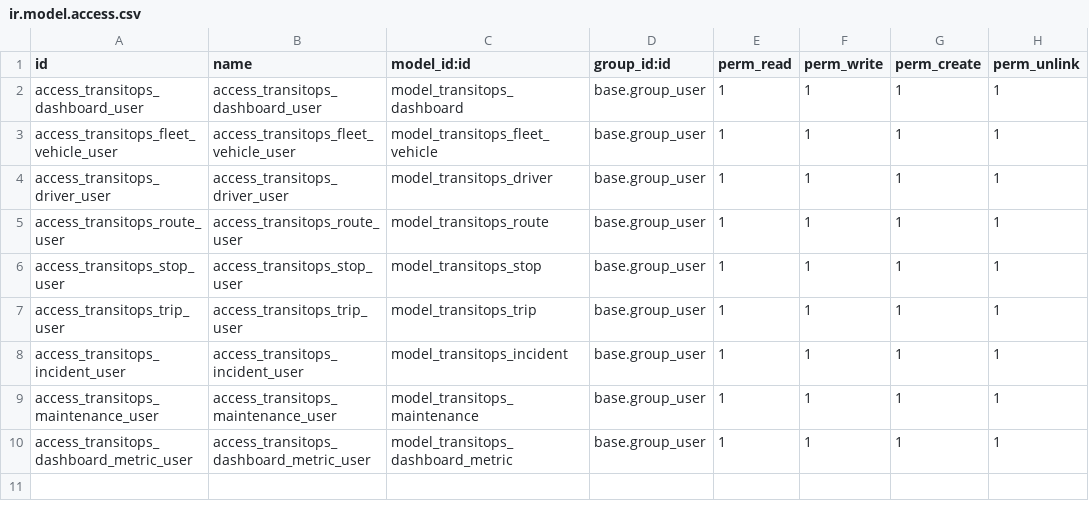
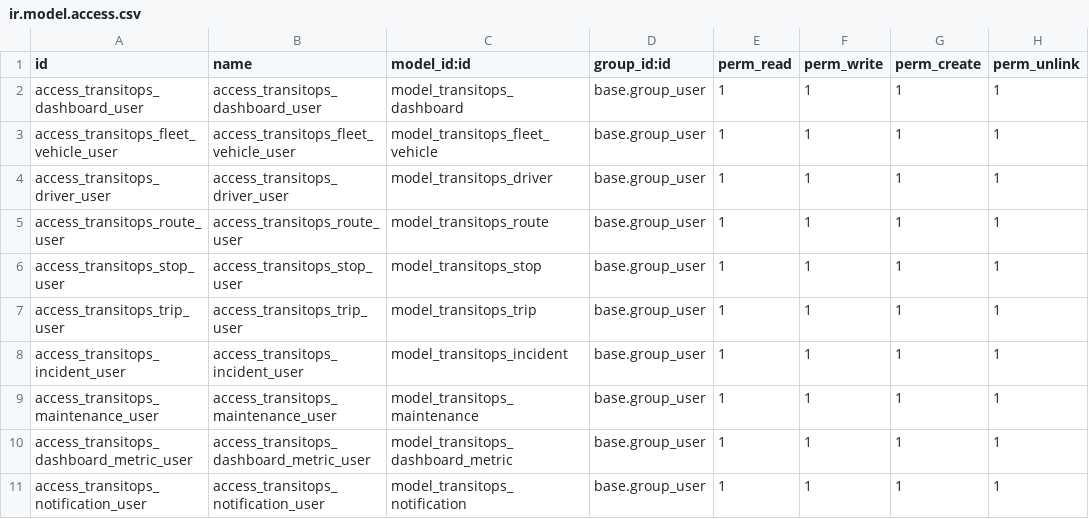
Before and after one commit to Krishsharmaaaaaa/TransitOps-Odoo-Hackathon-2026, a CSV file: backend/transitops_core/security/ir.model.access.csv, drawn as a sheet.

Commit message:
feat: implement notification system

```diff
--- a/backend/transitops_core/security/ir.model.access.csv
+++ b/backend/transitops_core/security/ir.model.access.csv
@@ -10 +10,2 @@ access_transitops_maintenance_user,access_transitops_maintenance_user,model_tran
 access_transitops_dashboard_metric_user,access_transitops_dashboard_metric_user,model_transitops_dashboard_metric,base.group_user,1,1,1,1
+access_transitops_notification_user,access_transitops_notification_user,model_transitops_notification,base.group_user,1,1,1,1
```
Also changed, not shown: 12 other files.
